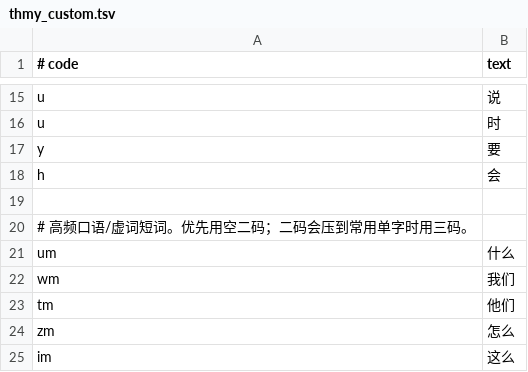
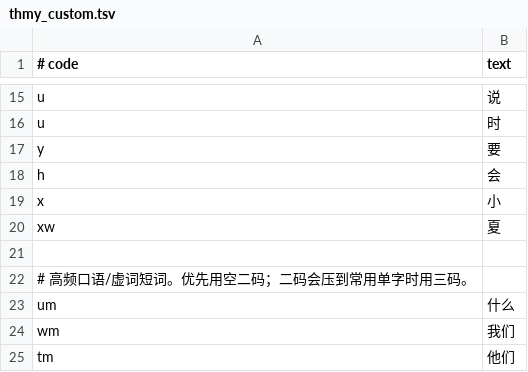
Before and after one commit to 77gc/thmy, a TSV file: data/thmy_custom.tsv, drawn as a sheet; only a part is shown, gaps mark what is left out; the shorter side is filled out with more unchanged rows.

```diff
--- a/data/thmy_custom.tsv
+++ b/data/thmy_custom.tsv
@@ -18,2 +18,4 @@ y	要
 h	会
+x	小
+xw	夏
 
```
Also changed, not shown: 6 other files.
